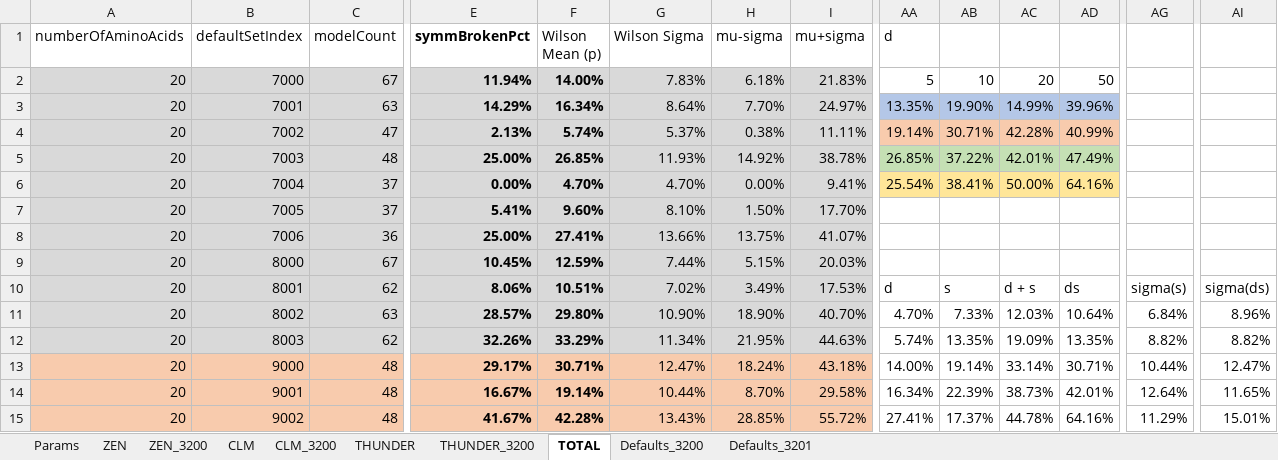
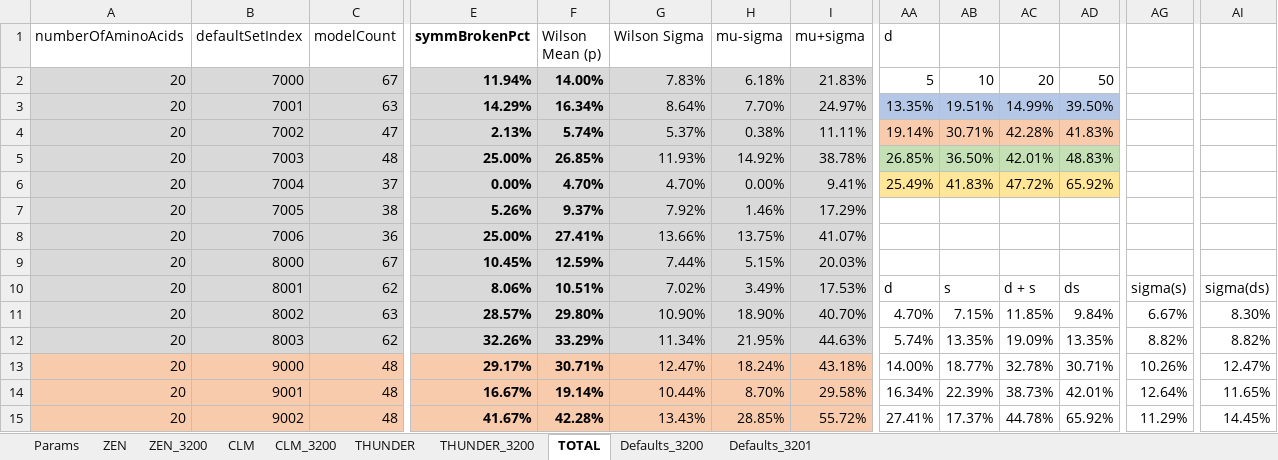
Before and after one commit to kkkmail/ClmFSharp, an Excel workbook: Math/Results_20190626.xlsx, sheet TOTAL, drawn as a sheet; only a part is shown, gaps mark what is left out; values as stored, in another font and other column widths than the file's, no borders; charts and pictures and conditional formats not drawn; the diff covers the shown part only; the diff names each change by its address in the sheet, - before the commit and + after, or states it on an @@ line.

Commit message:
FSV:3.0000, V:4.0.0.0

```diff
--- a/Math/Results_20190626.xlsx (sheet TOTAL)
+++ b/Math/Results_20190626.xlsx (sheet TOTAL)
-AB3: 19.90%
+AB3: 19.51%
-AD3: 39.96%
+AD3: 39.50%
-AD4: 40.99%
+AD4: 41.83%
-AB5: 37.22%
+AB5: 36.50%
-AD5: 47.49%
+AD5: 48.83%
-AA6 (d): 25.54%
+AA6 (d): 25.49%
-AB6: 38.41%
+AB6: 41.83%
-AC6: 50.00%
+AC6: 47.72%
-AD6: 64.16%
+AD6: 65.92%
-C7 (modelCount): 37
+C7 (modelCount): 38
-E7 (symmBrokenPct): 5.41%
+E7 (symmBrokenPct): 5.26%
-F7 (Wilson Mean (p)): 9.60%
+F7 (Wilson Mean (p)): 9.37%
-G7 (Wilson Sigma): 8.10%
+G7 (Wilson Sigma): 7.92%
-H7 (mu-sigma): 1.50%
+H7 (mu-sigma): 1.46%
-I7 (mu+sigma): 17.70%
+I7 (mu+sigma): 17.29%
-AB11: 7.33%
+AB11: 7.15%
-AC11: 12.03%
+AC11: 11.85%
-AD11: 10.64%
+AD11: 9.84%
-AG11: 6.84%
+AG11: 6.67%
-AI11: 8.96%
+AI11: 8.30%
-AB13: 19.14%
+AB13: 18.77%
-AC13: 33.14%
+AC13: 32.78%
-AG13: 10.44%
+AG13: 10.26%
-AD15: 64.16%
+AD15: 65.92%
-AI15: 15.01%
+AI15: 14.45%
```
Also changed, not shown: 91 edited cells elsewhere in this sheet, sheet CLM_3200, sheet ZEN_3200, sheet THUNDER_3200, charts or pictures.
